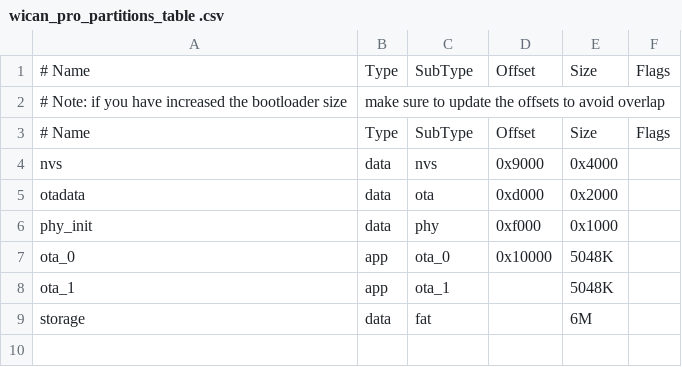
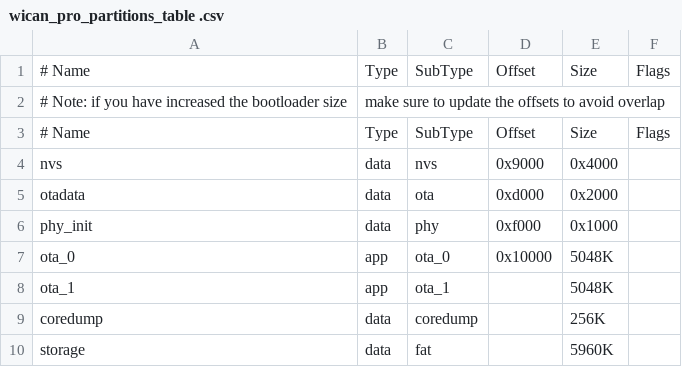
Before and after one commit to meatpiHQ/wican-fw, a CSV file: wican_pro_partitions_table .csv, drawn as a sheet.

Commit message:
Add coredump archiving and web handlers
Introduce coredump archiving for restart_tracker: new source and header (restart_tracker_coredump.{c,h}) implement detection, archiving to mounted storage, metadata JSON, pruning, and file download support. Expose HTTP endpoints and handlers (/restart_tracker/coredumps, /restart_tracker/coredumps/download and /coredumps alias) and integrate listing/download functions into restart_tracker HTTP router. Update component CMakeLists to include the new source and add required dependencies (espcoredump, esp_partition, vfs, freertos). Call restart_tracker_coredump_on_storage_ready() from filesystem init so archiving runs when storage is mounted. Also refactor server URI registration into config_server_register_component_routes(), bump max uri handlers, and add UI/CSS to homepage to show archived coredumps. Minor main debugging lines commented out.

```diff
--- a/wican_pro_partitions_table .csv
+++ b/wican_pro_partitions_table .csv
@@ -8,2 +8,3 @@ ota_0,    app,  ota_0,    0x10000, 5048K,
 ota_1,    app,  ota_1,           , 5048K,
-storage,  data, fat,             , 6M,
+coredump, data, coredump,        , 256K,
+storage,  data, fat,             , 5960K,
```
Also changed, not shown: 13 other files.
